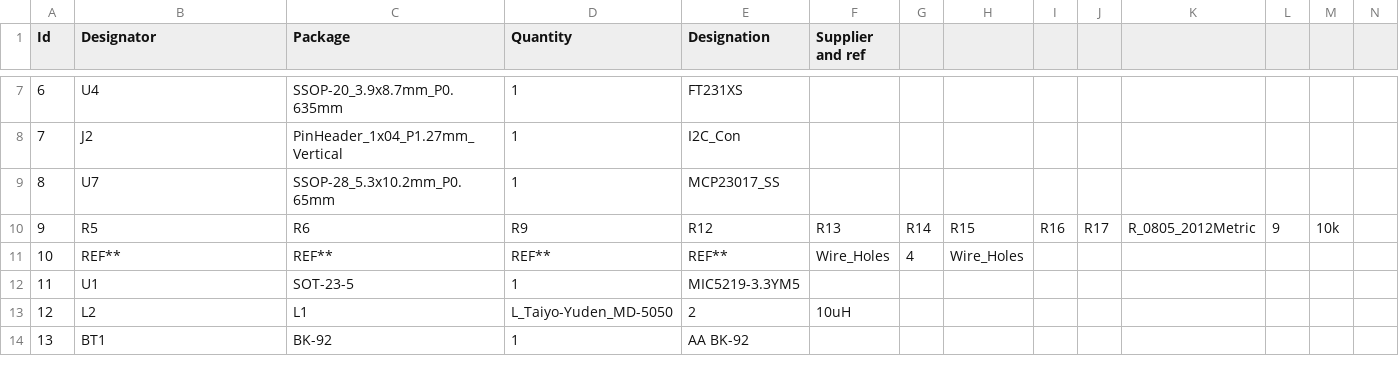
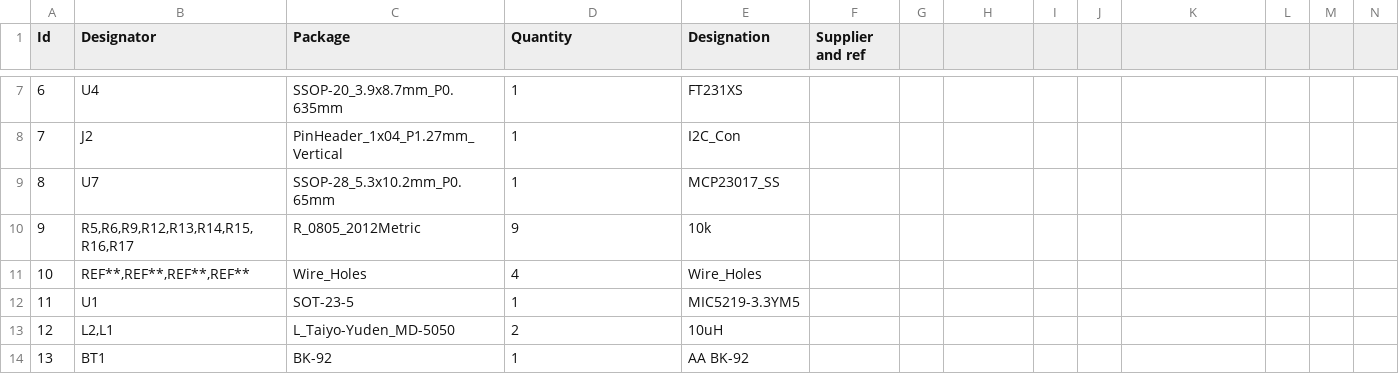
Before and after one commit to Pakue95/VFD_Watch, a CSV file: VFD_Watch.csv, drawn as a sheet; only a part is shown, gaps mark what is left out; the diff covers the shown part only; the diff names each change by its address in the sheet, - before the commit and + after, or states it on an @@ line.

```diff
--- a/VFD_Watch.csv
+++ b/VFD_Watch.csv
-B10 (Designator): R5
+B10 (Designator): R5,R6,R9,R12,R13,R14,R15,R16,R17
-C10 (Package): R6
+C10 (Package): R_0805_2012Metric
-D10 (Quantity): R9
+D10 (Quantity): 9
-E10 (Designation): R12
+E10 (Designation): 10k
-F10 (Supplier and ref): R13
+F10 (Supplier and ref): (empty)
-G10: R14
+G10: (empty)
-H10: R15
+H10: (empty)
-I10: R16
+I10: (empty)
-J10: R17
+J10: (empty)
-K10: R_0805_2012Metric
+K10: (empty)
-L10: 9
+L10: (empty)
-M10: 10k
+M10: (empty)
-B11 (Designator): REF**
+B11 (Designator): REF**,REF**,REF**,REF**
-C11 (Package): REF**
+C11 (Package): Wire_Holes
-D11 (Quantity): REF**
+D11 (Quantity): 4
-E11 (Designation): REF**
+E11 (Designation): Wire_Holes
-F11 (Supplier and ref): Wire_Holes
+F11 (Supplier and ref): (empty)
-G11: 4
+G11: (empty)
-H11: Wire_Holes
+H11: (empty)
-B13 (Designator): L2
+B13 (Designator): L2,L1
-C13 (Package): L1
+C13 (Package): L_Taiyo-Yuden_MD-5050
-D13 (Quantity): L_Taiyo-Yuden_MD-5050
+D13 (Quantity): 2
-E13 (Designation): 2
+E13 (Designation): 10uH
-F13 (Supplier and ref): 10uH
+F13 (Supplier and ref): (empty)
```
Also changed, not shown: 58 edited cells elsewhere in this file.
